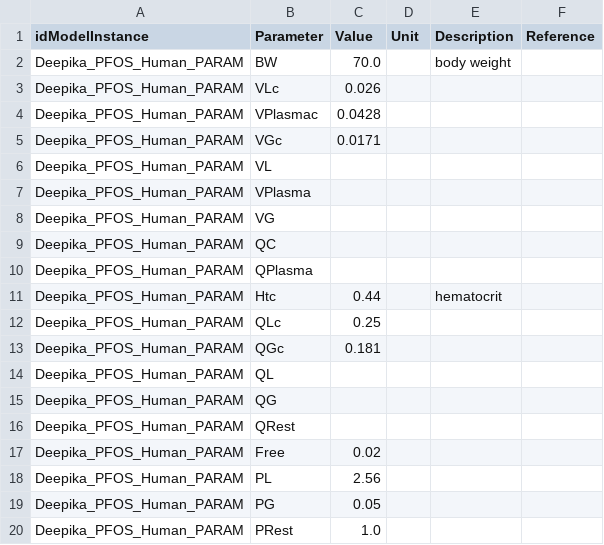
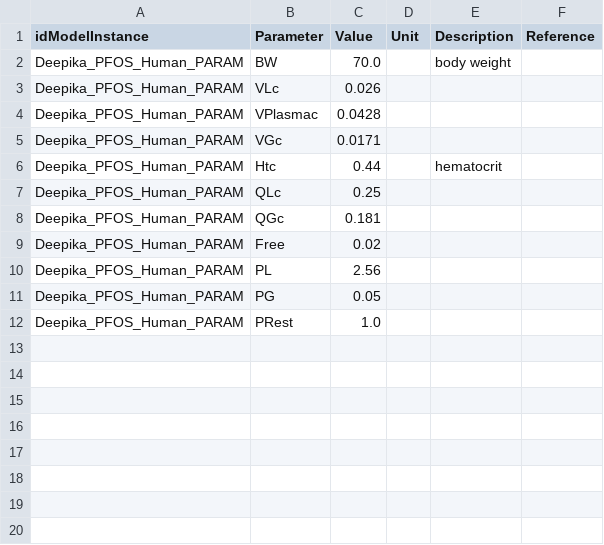
Before and after one commit to fair-pbk/exposure-route-pbk-models, a CSV file: models/oral/PFAS/Deepika/Deepika.params.csv, drawn as a sheet.

```diff
--- a/models/oral/PFAS/Deepika/Deepika.params.csv
+++ b/models/oral/PFAS/Deepika/Deepika.params.csv
@@ -5,7 +5,2 @@ Deepika_PFOS_Human_PARAM,VPlasmac,0.0428,,,
 Deepika_PFOS_Human_PARAM,VGc,0.0171,,,
-Deepika_PFOS_Human_PARAM,VL,,,,
-Deepika_PFOS_Human_PARAM,VPlasma,,,,
-Deepika_PFOS_Human_PARAM,VG,,,,
-Deepika_PFOS_Human_PARAM,QC,,,,
-Deepika_PFOS_Human_PARAM,QPlasma,,,,
 Deepika_PFOS_Human_PARAM,Htc,0.44,,hematocrit,
@@ -13,5 +8,2 @@ Deepika_PFOS_Human_PARAM,QLc,0.25,,,
 Deepika_PFOS_Human_PARAM,QGc,0.181,,,
-Deepika_PFOS_Human_PARAM,QL,,,,
-Deepika_PFOS_Human_PARAM,QG,,,,
-Deepika_PFOS_Human_PARAM,QRest,,,,
 Deepika_PFOS_Human_PARAM,Free,0.02,,,
```
Also changed, not shown: models/oral/PFAS/Chen/Chen.params.csv, models/oral/PFAS/ChouLin/ChouLin.params.csv, 14 other files.
